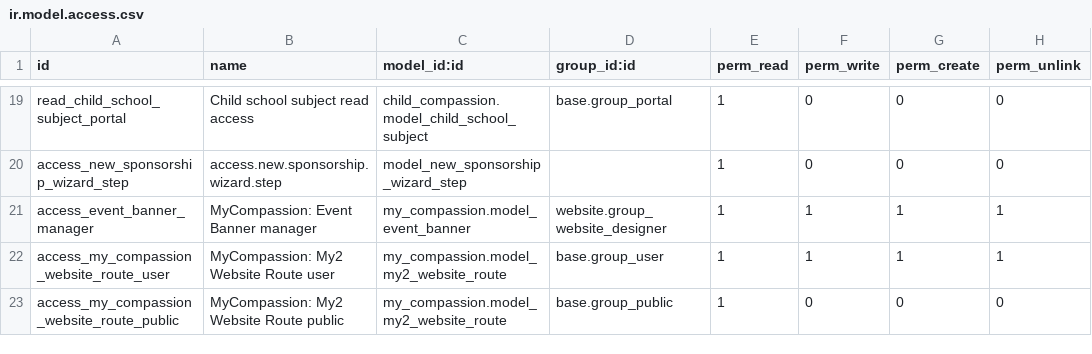
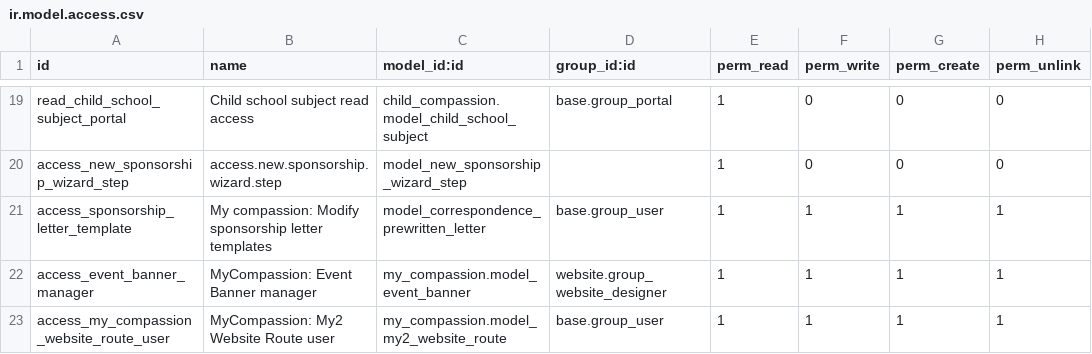
Before and after one commit to CompassionCH/compassion-website, a CSV file: my_compassion/security/ir.model.access.csv, drawn as a sheet; only a part is shown, gaps mark what is left out; the shorter side is filled out with more unchanged rows; the diff names each change by its address in the sheet, - before the commit and + after, or states it on an @@ line.

```diff
--- a/my_compassion/security/ir.model.access.csv
+++ b/my_compassion/security/ir.model.access.csv
+row 21: access_sponsorship_letter_template | My compassion: Modify sponsorship letter templates | model_correspondence_prewritten_letter | base.group_user | 1 | 1 | 1 | 1
```
Also changed, not shown: 8 other files.
